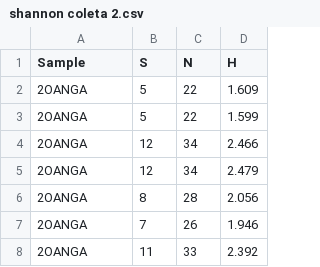
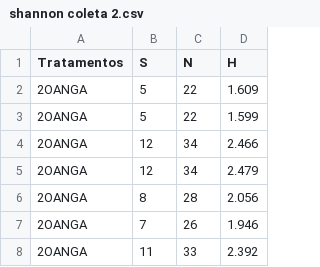
Before and after one commit to Prof-pardal/ALINE_MS, a CSV file: shannon coleta 2.csv, drawn as a sheet; only a part is shown.

Commit message:
Add files via upload

```diff
--- a/shannon coleta 2.csv
+++ b/shannon coleta 2.csv
@@ -1,2 +1,2 @@
-Sample, S, N,H
+Tratamentos, S, N,H
 2OANGA,5,22,1.609
```
